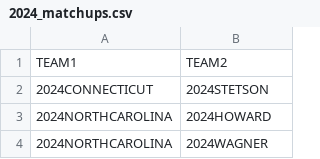
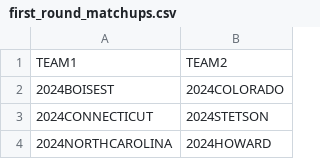
Before and after one commit to jmandzak/MarchMadness, a CSV file: data/predictions_2024/first_round_matchups.csv (was data/2024_matchups.csv), drawn as a sheet; only a part is shown; the shorter side is filled out with more unchanged rows.

Commit message:
Add predictions for models

```diff
--- a/data/2024_matchups.csv
+++ b/data/predictions_2024/first_round_matchups.csv
@@ -1,2 +1,3 @@
 TEAM1,TEAM2
+2024BOISEST,2024COLORADO
 2024CONNECTICUT,2024STETSON
```
Also changed, not shown: 28 other files.
